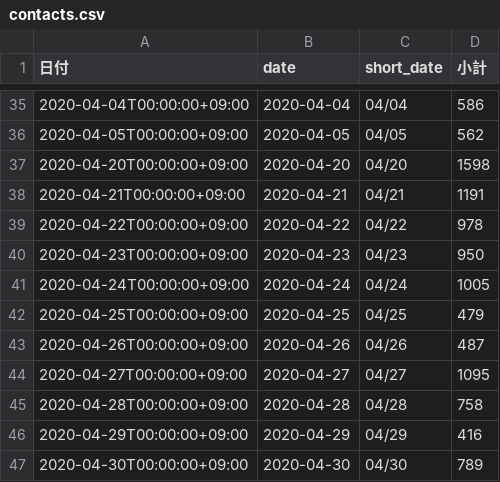
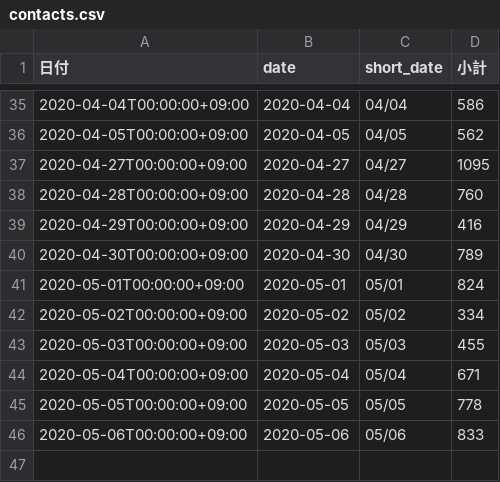
Before and after one commit to tatsuya1970/covid19scraping, a CSV file: contacts.csv, drawn as a sheet; only a part is shown, gaps mark what is left out.

```diff
--- a/contacts.csv
+++ b/contacts.csv
@@ -36,12 +36,11 @@
 2020-04-05T00:00:00+09:00,2020-04-05,04/05,562
-2020-04-20T00:00:00+09:00,2020-04-20,04/20,1598
-2020-04-21T00:00:00+09:00,2020-04-21,04/21,1191
-2020-04-22T00:00:00+09:00,2020-04-22,04/22,978
-2020-04-23T00:00:00+09:00,2020-04-23,04/23,950
-2020-04-24T00:00:00+09:00,2020-04-24,04/24,1005
-2020-04-25T00:00:00+09:00,2020-04-25,04/25,479
-2020-04-26T00:00:00+09:00,2020-04-26,04/26,487
 2020-04-27T00:00:00+09:00,2020-04-27,04/27,1095
-2020-04-28T00:00:00+09:00,2020-04-28,04/28,758
+2020-04-28T00:00:00+09:00,2020-04-28,04/28,760
 2020-04-29T00:00:00+09:00,2020-04-29,04/29,416
 2020-04-30T00:00:00+09:00,2020-04-30,04/30,789
+2020-05-01T00:00:00+09:00,2020-05-01,05/01,824
+2020-05-02T00:00:00+09:00,2020-05-02,05/02,334
+2020-05-03T00:00:00+09:00,2020-05-03,05/03,455
+2020-05-04T00:00:00+09:00,2020-05-04,05/04,671
+2020-05-05T00:00:00+09:00,2020-05-05,05/05,778
+2020-05-06T00:00:00+09:00,2020-05-06,05/06,833
```
Also changed, not shown: inspections.csv, patients_summary.csv, 1 other file.
